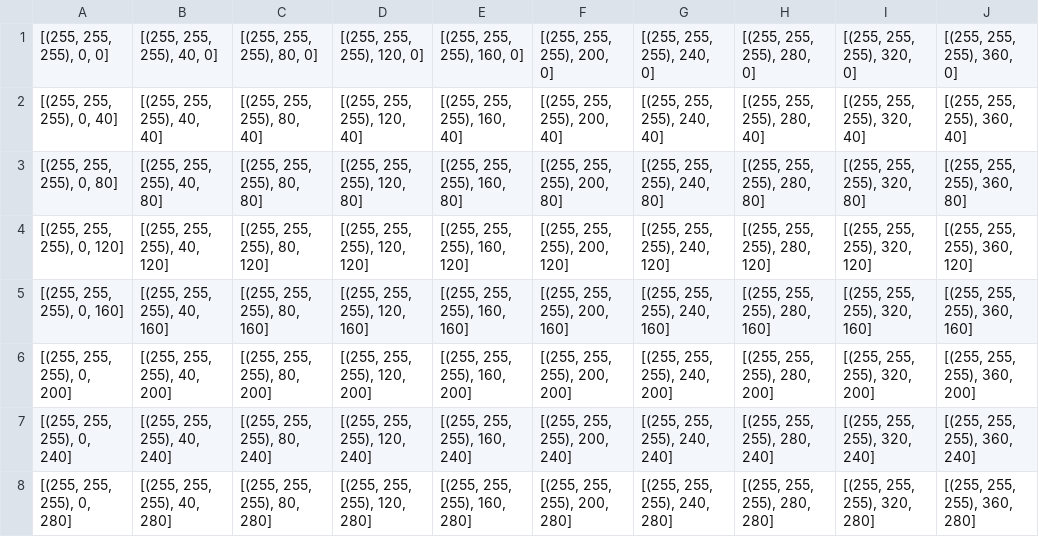
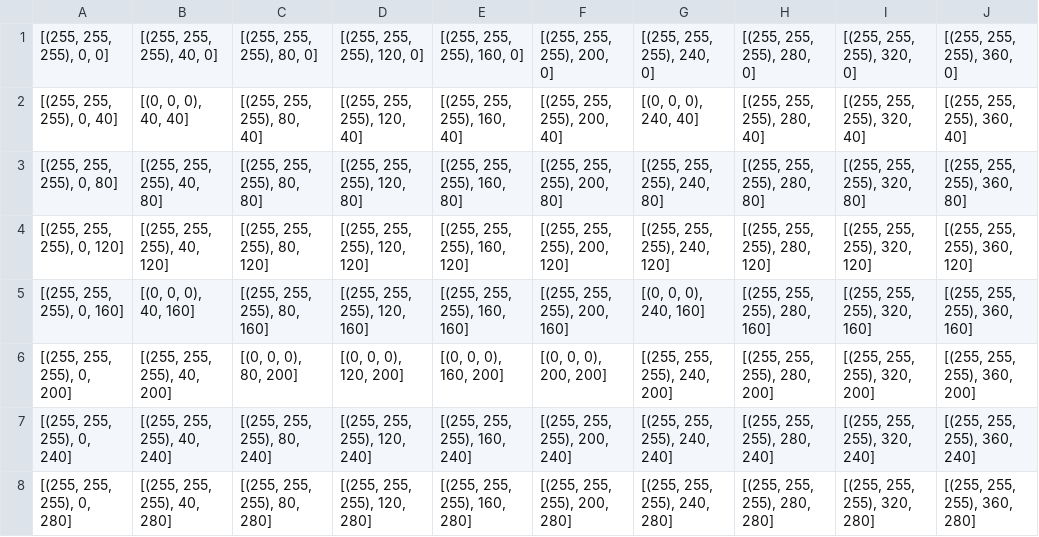
Before and after one commit to ollyjc99/Maze, a CSV file: map.csv, drawn as a sheet; only a part is shown; the diff names each change by its address in the sheet, - before the commit and + after, or states it on an @@ line.

```diff
--- a/map.csv
+++ b/map.csv
-B2: [(255, 255, 255), 40, 40]
+B2: [(0, 0, 0), 40, 40]
-G2: [(255, 255, 255), 240, 40]
+G2: [(0, 0, 0), 240, 40]
-B5: [(255, 255, 255), 40, 160]
+B5: [(0, 0, 0), 40, 160]
-G5: [(255, 255, 255), 240, 160]
+G5: [(0, 0, 0), 240, 160]
-C6: [(255, 255, 255), 80, 200]
+C6: [(0, 0, 0), 80, 200]
-D6: [(255, 255, 255), 120, 200]
+D6: [(0, 0, 0), 120, 200]
-E6: [(255, 255, 255), 160, 200]
+E6: [(0, 0, 0), 160, 200]
-F6: [(255, 255, 255), 200, 200]
+F6: [(0, 0, 0), 200, 200]
```
Also changed, not shown: 3 other files.
